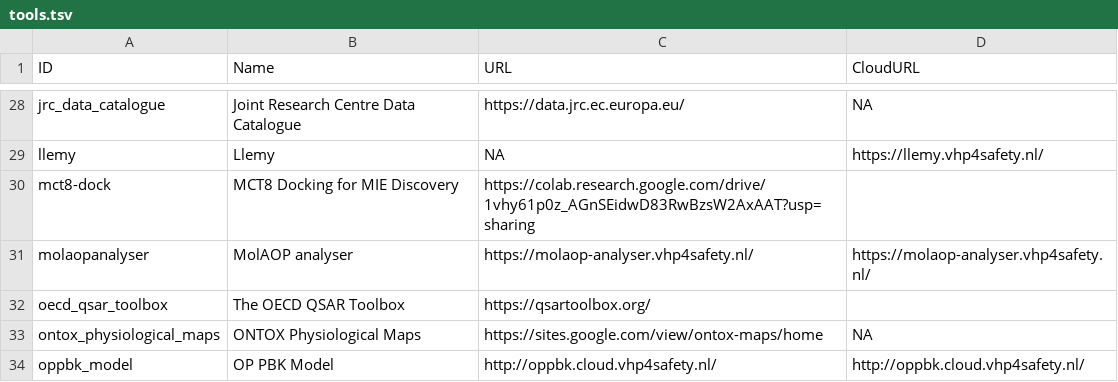
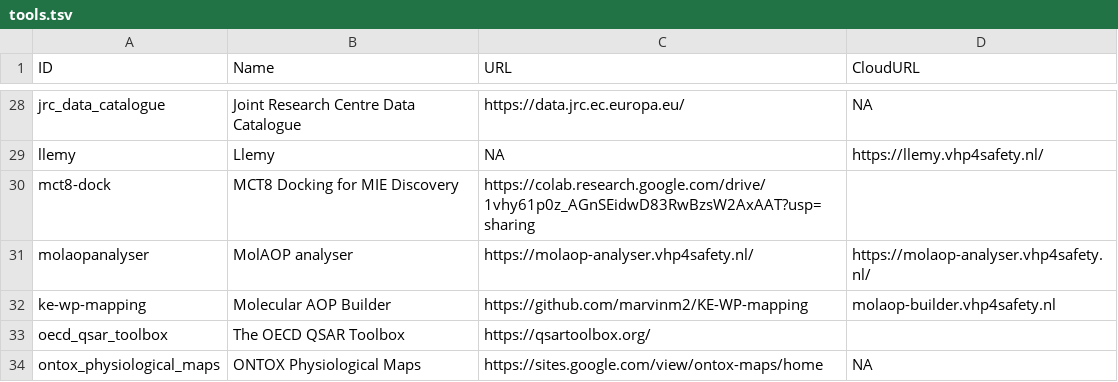
Before and after one commit to VHP4Safety/cloud, a TSV file: docs/tools.tsv, drawn as a sheet; only a part is shown, gaps mark what is left out; the shorter side is filled out with more unchanged rows; the diff names each change by its address in the sheet, - before the commit and + after, or states it on an @@ line.

```diff
--- a/docs/tools.tsv
+++ b/docs/tools.tsv
+row 32: ke-wp-mapping | Molecular AOP Builder | https://github.com/marvinm2/KE-WP-mapping | molaop-builder.vhp4safety.nl
```
Also changed, not shown: 49 other files.
